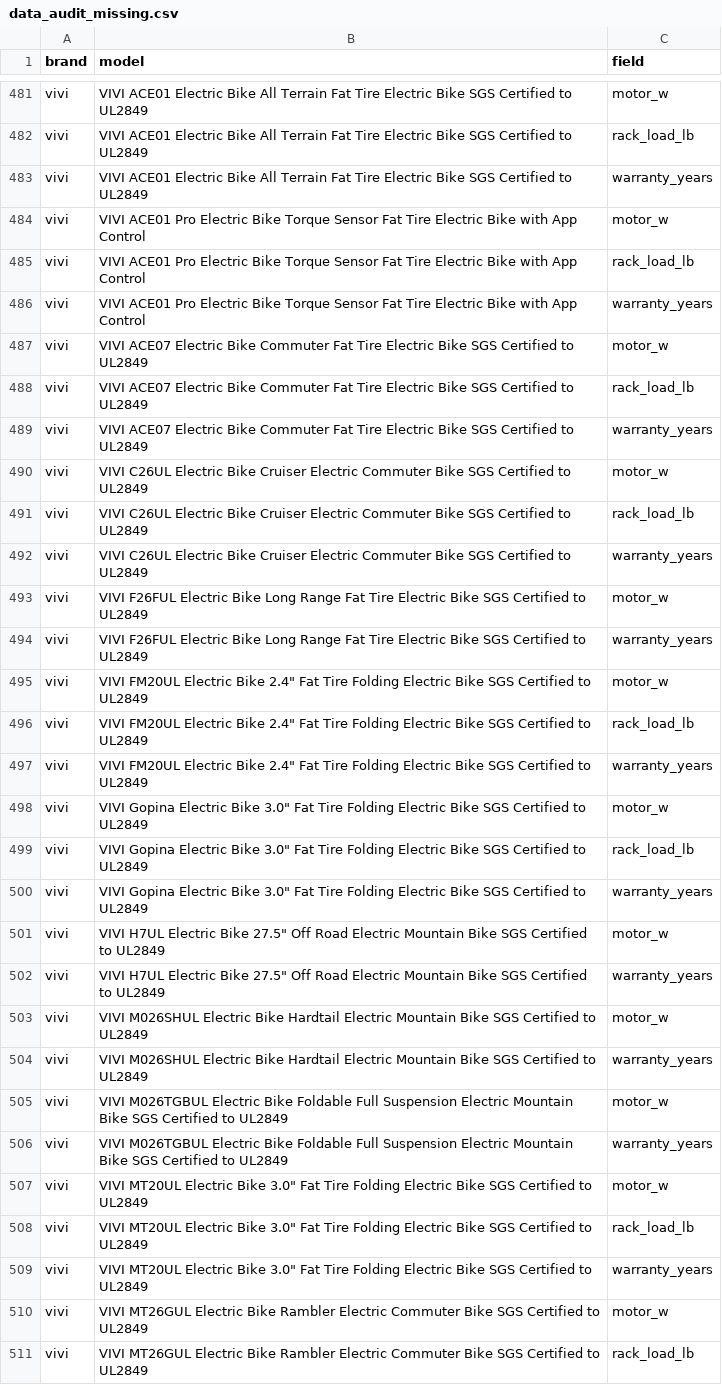
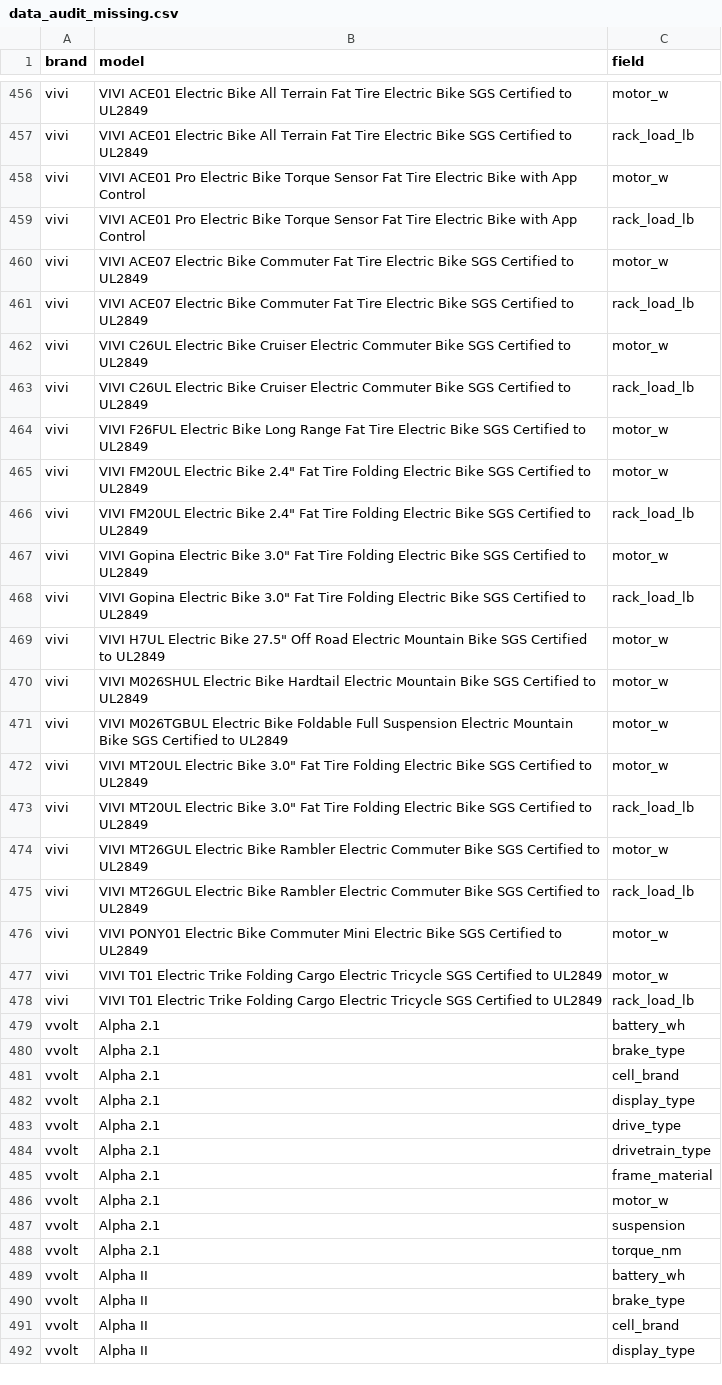
Before and after one commit to bblashill221-pixel/ebike-compare, a CSV file: data/current/data_audit_missing.csv, drawn as a sheet; only a part is shown, gaps mark what is left out; the shorter side is filled out with more unchanged rows; the diff covers the shown part only.

```diff
--- a/data/current/data_audit_missing.csv
+++ b/data/current/data_audit_missing.csv
@@ -482,29 +457,18 @@ vivi,VIVI ACE01 Electric Bike All Terrain Fat Tire Electric Bike SGS Certified t
 vivi,VIVI ACE01 Electric Bike All Terrain Fat Tire Electric Bike SGS Certified to UL2849,rack_load_lb
-vivi,VIVI ACE01 Electric Bike All Terrain Fat Tire Electric Bike SGS Certified to UL2849,warranty_years
 vivi,VIVI ACE01 Pro Electric Bike Torque Sensor Fat Tire Electric Bike with App Control,motor_w
 vivi,VIVI ACE01 Pro Electric Bike Torque Sensor Fat Tire Electric Bike with App Control,rack_load_lb
-vivi,VIVI ACE01 Pro Electric Bike Torque Sensor Fat Tire Electric Bike with App Control,warranty_years
 vivi,VIVI ACE07 Electric Bike Commuter Fat Tire Electric Bike SGS Certified to UL2849,motor_w
 vivi,VIVI ACE07 Electric Bike Commuter Fat Tire Electric Bike SGS Certified to UL2849,rack_load_lb
-vivi,VIVI ACE07 Electric Bike Commuter Fat Tire Electric Bike SGS Certified to UL2849,warranty_years
 vivi,VIVI C26UL Electric Bike Cruiser Electric Commuter Bike SGS Certified to UL2849,motor_w
 vivi,VIVI C26UL Electric Bike Cruiser Electric Commuter Bike SGS Certified to UL2849,rack_load_lb
-vivi,VIVI C26UL Electric Bike Cruiser Electric Commuter Bike SGS Certified to UL2849,warranty_years
 vivi,VIVI F26FUL Electric Bike Long Range Fat Tire Electric Bike SGS Certified to UL2849,motor_w
-vivi,VIVI F26FUL Electric Bike Long Range Fat Tire Electric Bike SGS Certified to UL2849,warranty_years
 vivi,"VIVI FM20UL Electric Bike 2.4"" Fat Tire Folding Electric Bike SGS Certified to UL2849",motor_w
 vivi,"VIVI FM20UL Electric Bike 2.4"" Fat Tire Folding Electric Bike SGS Certified to UL2849",rack_load_lb
-vivi,"VIVI FM20UL Electric Bike 2.4"" Fat Tire Folding Electric Bike SGS Certified to UL2849",warranty_years
 vivi,"VIVI Gopina Electric Bike 3.0"" Fat Tire Folding Electric Bike SGS Certified to UL2849",motor_w
 vivi,"VIVI Gopina Electric Bike 3.0"" Fat Tire Folding Electric Bike SGS Certified to UL2849",rack_load_lb
-vivi,"VIVI Gopina Electric Bike 3.0"" Fat Tire Folding Electric Bike SGS Certified to UL2849",warranty_years
 vivi,"VIVI H7UL Electric Bike 27.5"" Off Road Electric Mountain Bike SGS Certified to UL2849",motor_w
-vivi,"VIVI H7UL Electric Bike 27.5"" Off Road Electric Mountain Bike SGS Certified to UL2849",warranty_years
 vivi,VIVI M026SHUL Electric Bike Hardtail Electric Mountain Bike SGS Certified to UL2849,motor_w
-vivi,VIVI M026SHUL Electric Bike Hardtail Electric Mountain Bike SGS Certified to UL2849,warranty_years
 vivi,VIVI M026TGBUL Electric Bike Foldable Full Suspension Electric Mountain Bike SGS Certified to UL2849,motor_w
-vivi,VIVI M026TGBUL Electric Bike Foldable Full Suspension Electric Mountain Bike SGS Certified to UL2849,warranty_years
 vivi,"VIVI MT20UL Electric Bike 3.0"" Fat Tire Folding Electric Bike SGS Certified to UL2849",motor_w
 vivi,"VIVI MT20UL Electric Bike 3.0"" Fat Tire Folding Electric Bike SGS Certified to UL2849",rack_load_lb
-vivi,"VIVI MT20UL Electric Bike 3.0"" Fat Tire Folding Electric Bike SGS Certified to UL2849",warranty_years
 vivi,VIVI MT26GUL Electric Bike Rambler Electric Commuter Bike SGS Certified to UL2849,motor_w
```
Also changed, not shown: 35 removed rows elsewhere in this file, 10 other files.
